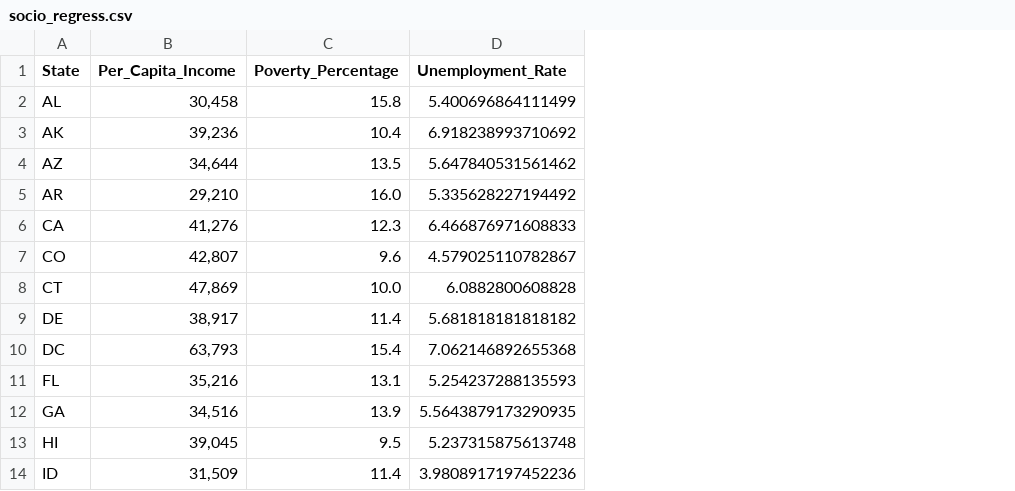
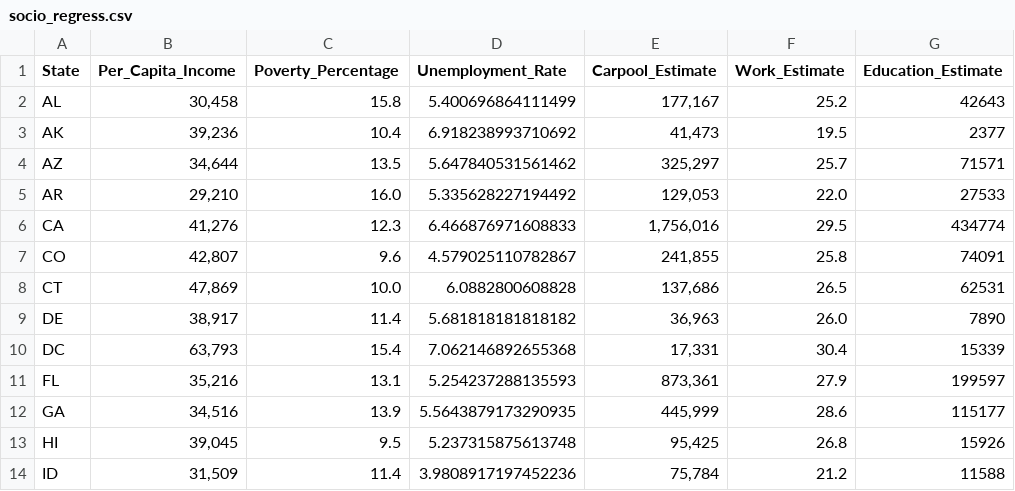
Before and after one commit to math-ysics/Data2024, a CSV file: data/regression/socio_regress.csv, drawn as a sheet; only a part is shown; the diff names each change by its address in the sheet, - before the commit and + after, or states it on an @@ line.

```diff
--- a/data/regression/socio_regress.csv
+++ b/data/regression/socio_regress.csv
+column E (Carpool_Estimate), rows 2-14: 177,167 | 41,473 | 325,297 | 129,053 | 1,756,016 | 241,855 | 137,686 | 36,963 | 17,331 | 873,361 | 445,999 | 95,425 | 75,784
+column F (Work_Estimate), rows 2-14: 25.2 | 19.5 | 25.7 | 22.0 | 29.5 | 25.8 | 26.5 | 26.0 | 30.4 | 27.9 | 28.6 | 26.8 | 21.2
+column G (Education_Estimate), rows 2-14: 42643 | 2377 | 71571 | 27533 | 434774 | 74091 | 62531 | 7890 | 15339 | 199597 | 115177 | 15926 | 11588
```
Also changed, not shown: 1 other file.
